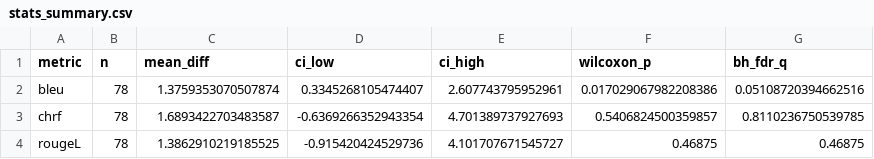
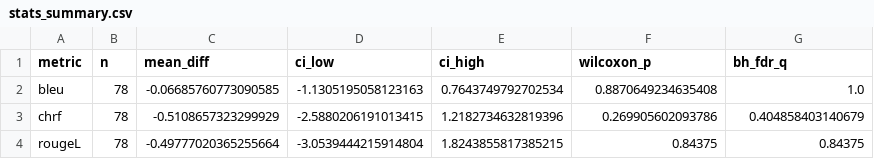
Before and after one commit to Brainism/LLM-Prompt, a CSV file: results/quantitative/stats_summary.csv, drawn as a sheet.

Commit message:
chore(baseline-lite): env freeze + smoke(8) run + metrics/stat

```diff
--- a/results/quantitative/stats_summary.csv
+++ b/results/quantitative/stats_summary.csv
@@ -1,4 +1,4 @@
 metric,n,mean_diff,ci_low,ci_high,wilcoxon_p,bh_fdr_q
-bleu,78,1.3759353070507874,0.3345268105474407,2.607743795952961,0.017029067982208386,0.05108720394662516
-chrf,78,1.6893422703483587,-0.6369266352943354,4.701389737927693,0.5406824500359857,0.8110236750539785
-rougeL,78,1.3862910219185525,-0.915420424529736,4.101707671545727,0.46875,0.46875
+bleu,78,-0.06685760773090585,-1.1305195058123163,0.7643749792702534,0.8870649234635408,1.0
+chrf,78,-0.5108657323299929,-2.5880206191013415,1.2182734632819396,0.269905602093786,0.404858403140679
+rougeL,78,-0.49777020365255664,-3.0539444215914804,1.8243855817385215,0.84375,0.84375
```
Also changed, not shown: 2 other files.
